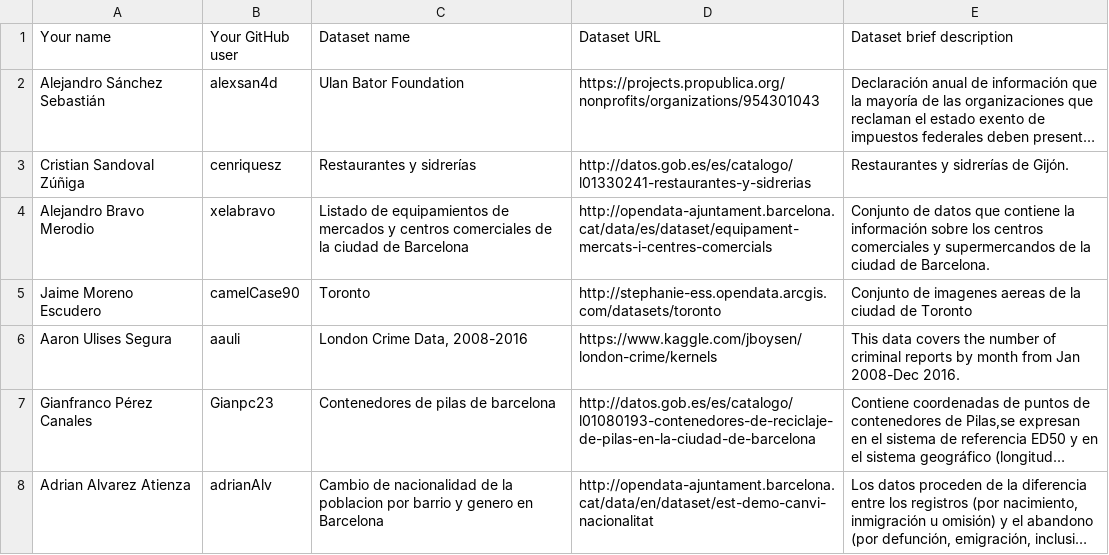
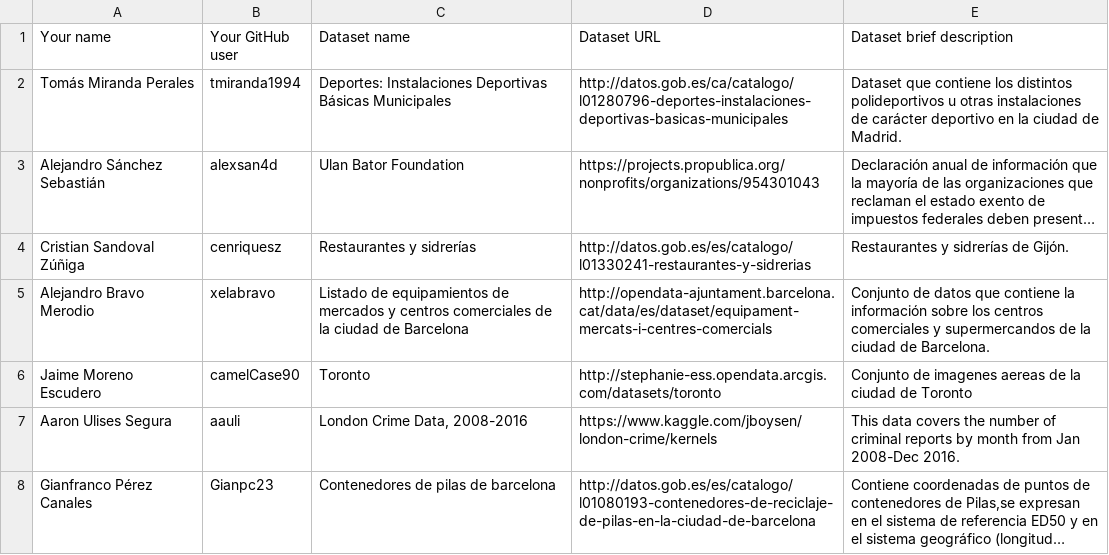
Before and after one commit to tmiranda1994/Curso2018-2019, a CSV file: Assignment1/DatasetDescriptions.csv, drawn as a sheet; only a part is shown; the shorter side is filled out with more unchanged rows; long unchanged cells end in …; the diff names each change by its address in the sheet, - before the commit and + after, or states it on an @@ line.

Commit message:
no message

```diff
--- a/Assignment1/DatasetDescriptions.csv
+++ b/Assignment1/DatasetDescriptions.csv
+row 2: Tomás Miranda Perales | tmiranda1994 | Deportes: Instalaciones Deportivas Básicas Municipales | http://datos.gob.es/ca/catalogo/l01280796-deportes-instalaciones-deportivas-basicas-municipales | Dataset que contiene los distintos polideportivos u otras instalaciones de carácter deportivo en la ciudad de Madrid.
```
